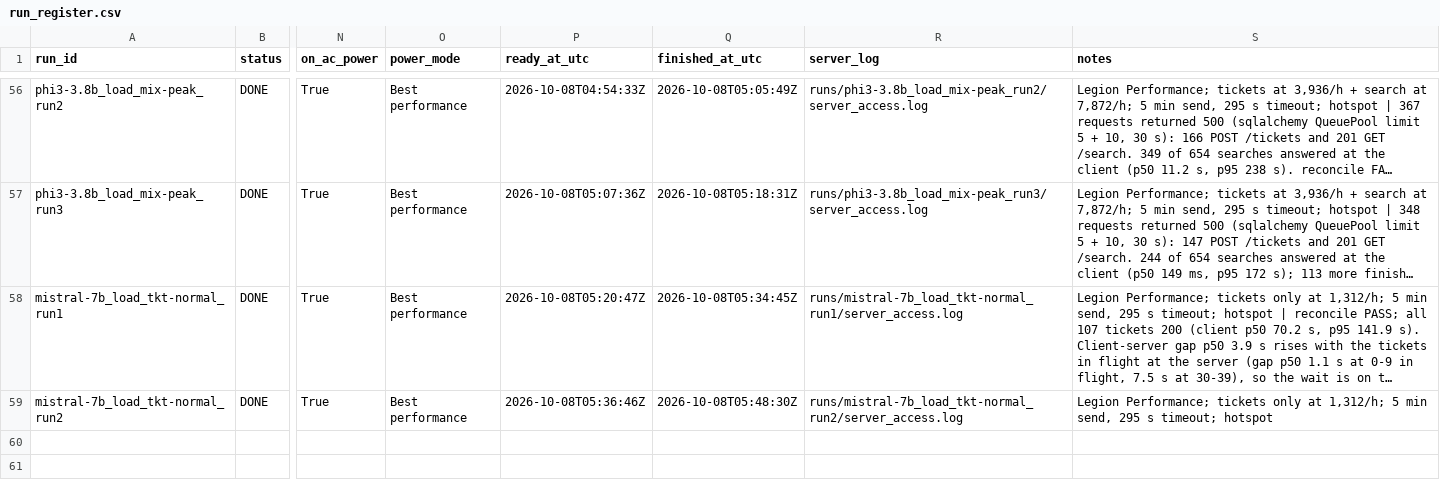
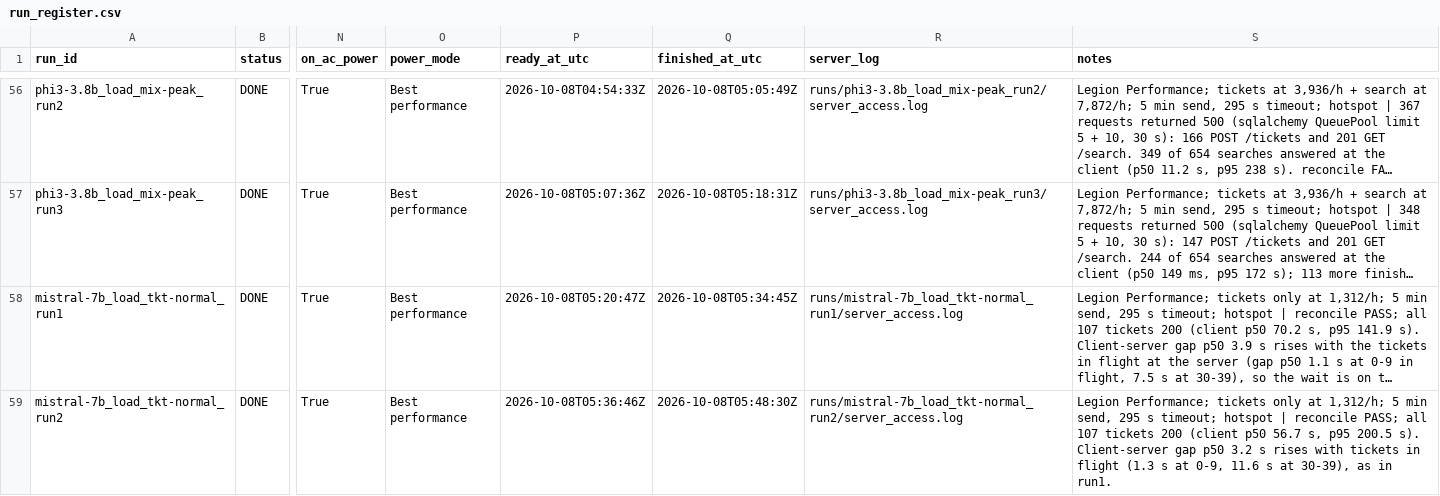
Before and after one commit to 2402801/ICT3113-P2-2, a CSV file: runs/run_register.csv, drawn as a sheet; only a part is shown, gaps mark what is left out; long unchanged cells end in …; the diff names each change by its address in the sheet, - before the commit and + after, or states it on an @@ line.

```diff
--- a/runs/run_register.csv
+++ b/runs/run_register.csv
-S59 (notes): …timeout; hotspot
+S59 (notes): …timeout; hotspot | reconcile PASS; all 107 tickets 200 (client p50 56.7 s, p95 200.5 s). Client-server gap p50 3.2 s rises with tickets in flight (1.3 s at 0-9, 11.6 s at 30-39), as in run1.
```
